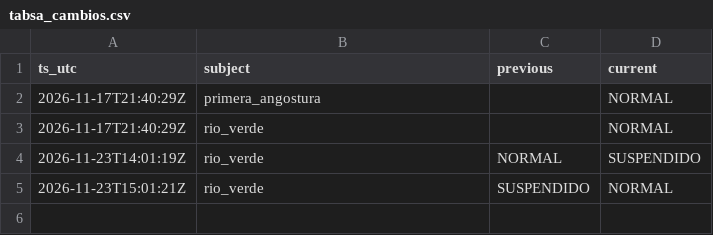
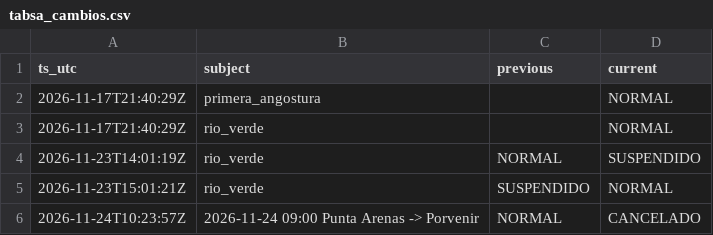
Before and after one commit to c-couto/Corredor_Austral, a CSV file: data/auto/tabsa_cambios.csv, drawn as a sheet; the diff names each change by its address in the sheet, - before the commit and + after, or states it on an @@ line.

```diff
--- a/data/auto/tabsa_cambios.csv
+++ b/data/auto/tabsa_cambios.csv
+row 6: 2026-11-24T10:23:57Z | 2026-11-24 09:00 Punta Arenas -> Porvenir | NORMAL | CANCELADO
```
Also changed, not shown: data/auto/marine_obs.csv, data/auto/tabsa_estado.csv, 3 other files.
